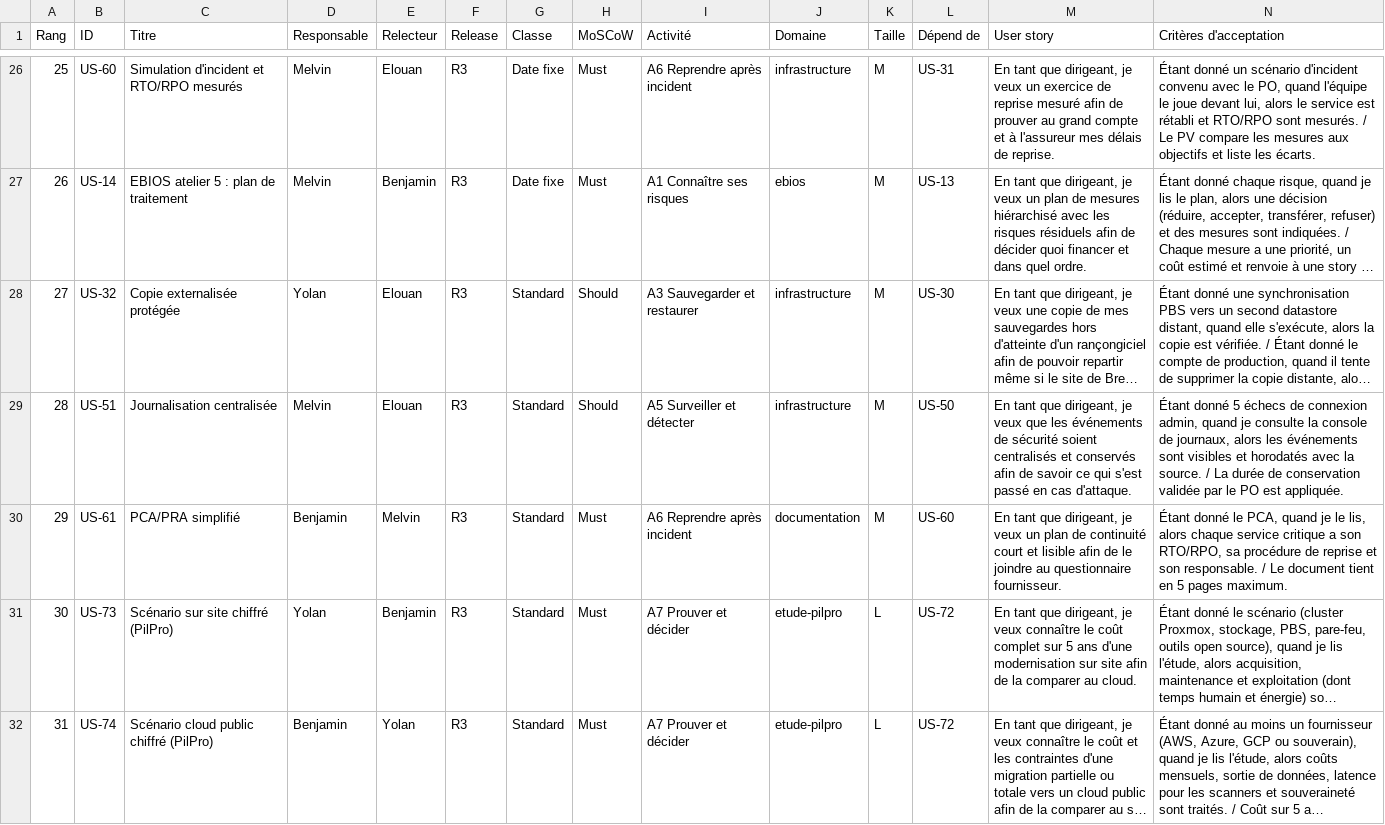
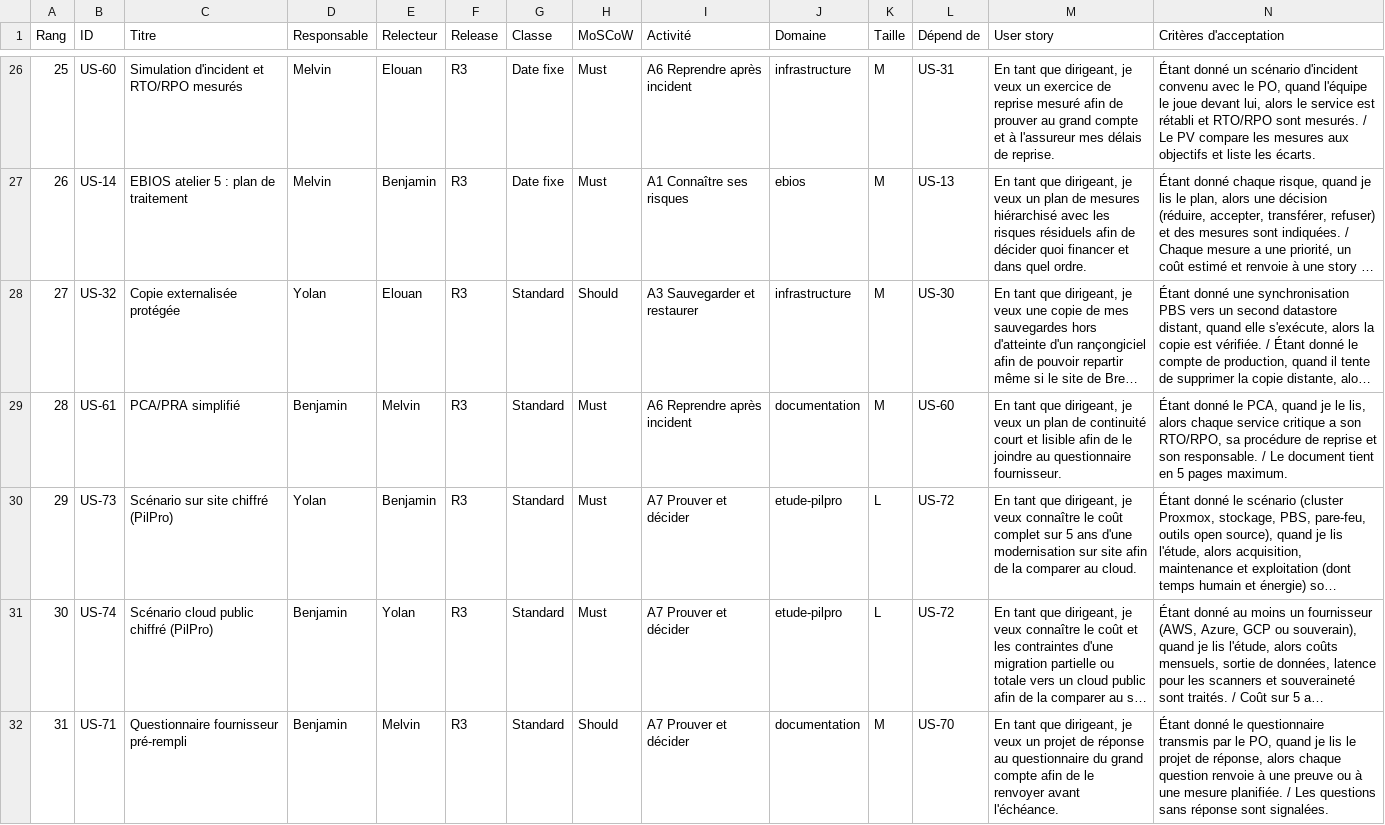
Before and after one commit to YolanHeulin/SAE502-FCTECH, a CSV file: backlog/backlog_v0.csv, drawn as a sheet; only a part is shown, gaps mark what is left out; the shorter side is filled out with more unchanged rows; long unchanged cells end in …; removed rows and columns are numbered as before the commit, all else as after; the diff covers the shown part only; the diff names each change by its address in the sheet, - before the commit and + after, or states it on an @@ line.

Commit message:
retire du backlog les stories qui relèvent de l'étude Cyber

```diff
--- a/backlog/backlog_v0.csv
+++ b/backlog/backlog_v0.csv
-row 29: 28 | US-51 | Journalisation centralisée | Melvin | Elouan | R3 | Standard | Should | A5 Surveiller et détecter | infrastructure | M | US-50 | En tant que dirigeant, je veux que les événements de sécurité soient centralisés et conservés afin de savoir ce qui s'est passé en cas d'attaque. | Étant donné 5 échecs de connexion admin, quand je consulte la console de journaux, alors les événements sont visibles et horodatés avec la source. / La durée de conservation validée par le PO est appliquée.
@@ column A (Rang) renumbered between rows 29 and 37 @@
```
Also changed, not shown: 4 removed rows elsewhere in this file.
